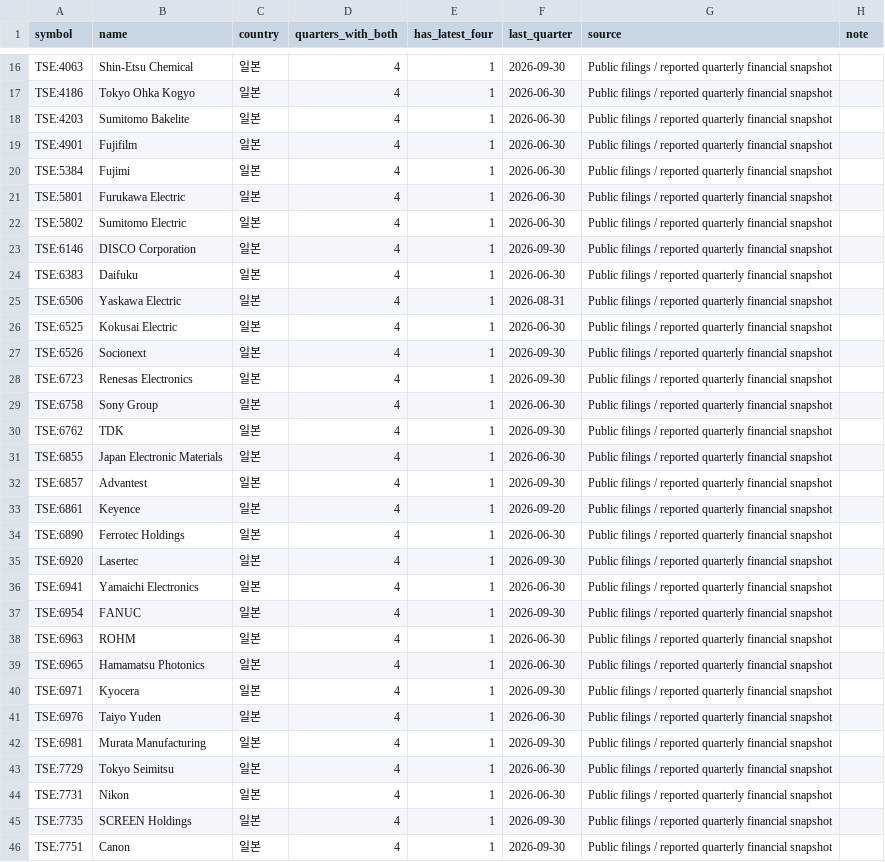
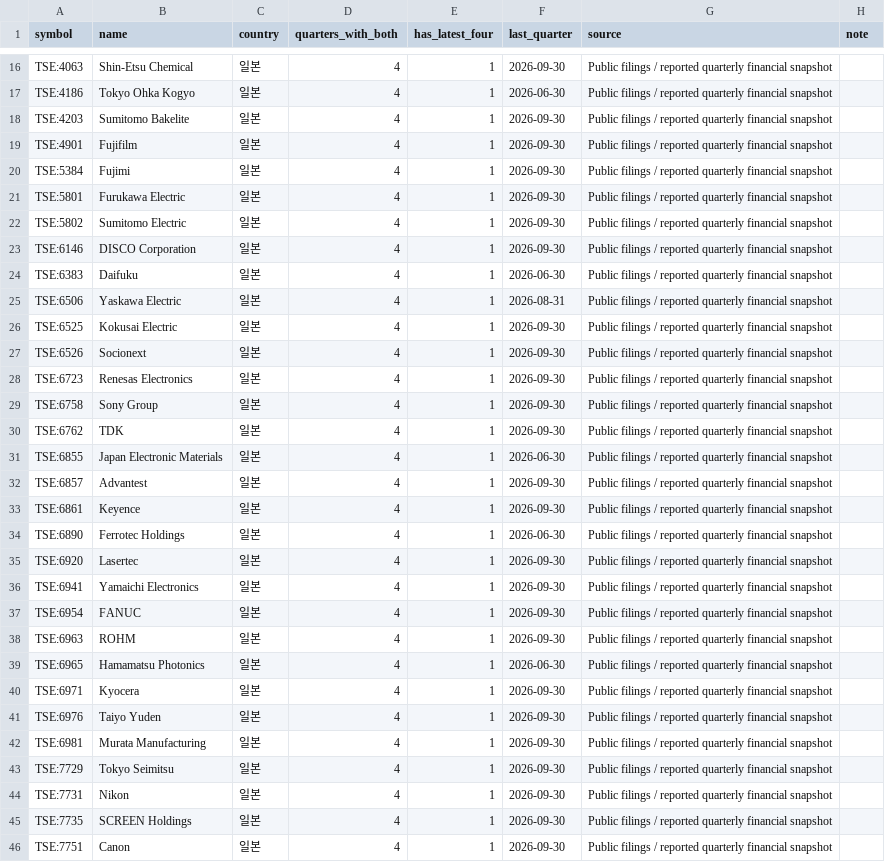
Before and after one commit to saewoo16/global-tech-terminal, a CSV file: data/regional_earnings_coverage.csv, drawn as a sheet; only a part is shown, gaps mark what is left out; the diff covers the shown part only.

```diff
--- a/data/regional_earnings_coverage.csv
+++ b/data/regional_earnings_coverage.csv
@@ -17,7 +17,7 @@ TSE:4063,Shin-Etsu Chemical,일본,4,1,2026-09-30,Public filings / reported quar
 TSE:4186,Tokyo Ohka Kogyo,일본,4,1,2026-06-30,Public filings / reported quarterly financial snapshot,
-TSE:4203,Sumitomo Bakelite,일본,4,1,2026-06-30,Public filings / reported quarterly financial snapshot,
-TSE:4901,Fujifilm,일본,4,1,2026-06-30,Public filings / reported quarterly financial snapshot,
-TSE:5384,Fujimi,일본,4,1,2026-06-30,Public filings / reported quarterly financial snapshot,
-TSE:5801,Furukawa Electric,일본,4,1,2026-06-30,Public filings / reported quarterly financial snapshot,
-TSE:5802,Sumitomo Electric,일본,4,1,2026-06-30,Public filings / reported quarterly financial snapshot,
+TSE:4203,Sumitomo Bakelite,일본,4,1,2026-09-30,Public filings / reported quarterly financial snapshot,
+TSE:4901,Fujifilm,일본,4,1,2026-09-30,Public filings / reported quarterly financial snapshot,
+TSE:5384,Fujimi,일본,4,1,2026-09-30,Public filings / reported quarterly financial snapshot,
+TSE:5801,Furukawa Electric,일본,4,1,2026-09-30,Public filings / reported quarterly financial snapshot,
+TSE:5802,Sumitomo Electric,일본,4,1,2026-09-30,Public filings / reported quarterly financial snapshot,
 TSE:6146,DISCO Corporation,일본,4,1,2026-09-30,Public filings / reported quarterly financial snapshot,
@@ -25,6 +25,6 @@ TSE:6383,Daifuku,일본,4,1,2026-06-30,Public filings / reported quarterly finan
 TSE:6506,Yaskawa Electric,일본,4,1,2026-08-31,Public filings / reported quarterly financial snapshot,
-TSE:6525,Kokusai Electric,일본,4,1,2026-06-30,Public filings / reported quarterly financial snapshot,
+TSE:6525,Kokusai Electric,일본,4,1,2026-09-30,Public filings / reported quarterly financial snapshot,
 TSE:6526,Socionext,일본,4,1,2026-09-30,Public filings / reported quarterly financial snapshot,
 TSE:6723,Renesas Electronics,일본,4,1,2026-09-30,Public filings / reported quarterly financial snapshot,
-TSE:6758,Sony Group,일본,4,1,2026-06-30,Public filings / reported quarterly financial snapshot,
+TSE:6758,Sony Group,일본,4,1,2026-09-30,Public filings / reported quarterly financial snapshot,
 TSE:6762,TDK,일본,4,1,2026-09-30,Public filings / reported quarterly financial snapshot,
@@ -32,14 +32,14 @@ TSE:6855,Japan Electronic Materials,일본,4,1,2026-06-30,Public filings / repor
 TSE:6857,Advantest,일본,4,1,2026-09-30,Public filings / reported quarterly financial snapshot,
-TSE:6861,Keyence,일본,4,1,2026-09-20,Public filings / reported quarterly financial snapshot,
+TSE:6861,Keyence,일본,4,1,2026-09-30,Public filings / reported quarterly financial snapshot,
 TSE:6890,Ferrotec Holdings,일본,4,1,2026-06-30,Public filings / reported quarterly financial snapshot,
 TSE:6920,Lasertec,일본,4,1,2026-09-30,Public filings / reported quarterly financial snapshot,
-TSE:6941,Yamaichi Electronics,일본,4,1,2026-06-30,Public filings / reported quarterly financial snapshot,
+TSE:6941,Yamaichi Electronics,일본,4,1,2026-09-30,Public filings / reported quarterly financial snapshot,
 TSE:6954,FANUC,일본,4,1,2026-09-30,Public filings / reported quarterly financial snapshot,
-TSE:6963,ROHM,일본,4,1,2026-06-30,Public filings / reported quarterly financial snapshot,
+TSE:6963,ROHM,일본,4,1,2026-09-30,Public filings / reported quarterly financial snapshot,
 TSE:6965,Hamamatsu Photonics,일본,4,1,2026-06-30,Public filings / reported quarterly financial snapshot,
 TSE:6971,Kyocera,일본,4,1,2026-09-30,Public filings / reported quarterly financial snapshot,
-TSE:6976,Taiyo Yuden,일본,4,1,2026-06-30,Public filings / reported quarterly financial snapshot,
+TSE:6976,Taiyo Yuden,일본,4,1,2026-09-30,Public filings / reported quarterly financial snapshot,
 TSE:6981,Murata Manufacturing,일본,4,1,2026-09-30,Public filings / reported quarterly financial snapshot,
-TSE:7729,Tokyo Seimitsu,일본,4,1,2026-06-30,Public filings / reported quarterly financial snapshot,
-TSE:7731,Nikon,일본,4,1,2026-06-30,Public filings / reported quarterly financial snapshot,
+TSE:7729,Tokyo Seimitsu,일본,4,1,2026-09-30,Public filings / reported quarterly financial snapshot,
+TSE:7731,Nikon,일본,4,1,2026-09-30,Public filings / reported quarterly financial snapshot,
 TSE:7735,SCREEN Holdings,일본,4,1,2026-09-30,Public filings / reported quarterly financial snapshot,
```
Also changed, not shown: 2 edited cells elsewhere in this file, data/coverage.csv, 2 other files.
